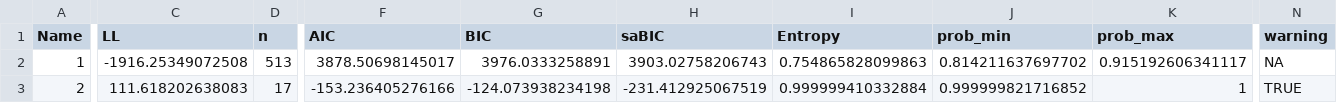
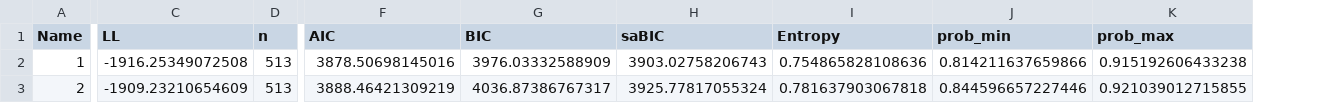
Before and after one commit to cjvanlissa/tidySEM, a CSV file: vignettes/lpa_fit_compare.csv, drawn as a sheet; only a part is shown, gaps mark what is left out; the diff covers the shown part only; the diff names each change by its address in the sheet, - before the commit and + after, or states it on an @@ line.

```diff
--- a/vignettes/lpa_fit_compare.csv
+++ b/vignettes/lpa_fit_compare.csv
-column N (warning), rows 2-3: NA | TRUE
-F2 (AIC): 3878.50698145017
+F2 (AIC): 3878.50698145016
-G2 (BIC): 3976.0333258891
+G2 (BIC): 3976.03332588909
-I2 (Entropy): 0.754865828099863
+I2 (Entropy): 0.754865828108636
-J2 (prob_min): 0.814211637697702
+J2 (prob_min): 0.814211637659866
-K2 (prob_max): 0.915192606341117
+K2 (prob_max): 0.915192606433238
-C3 (LL): 111.618202638083
+C3 (LL): -1909.23210654609
-D3 (n): 17
+D3 (n): 513
-F3 (AIC): -153.236405276166
+F3 (AIC): 3888.46421309219
-G3 (BIC): -124.073938234198
+G3 (BIC): 4036.87386767317
-H3 (saBIC): -231.412925067519
+H3 (saBIC): 3925.77817055324
-I3 (Entropy): 0.999999410332884
+I3 (Entropy): 0.781637903067818
-J3 (prob_min): 0.999999821716852
+J3 (prob_min): 0.844596657227446
-K3 (prob_max): 1
+K3 (prob_max): 0.921039012715855
```
Also changed, not shown: 4 edited cells elsewhere in this file, vignettes/lpatabfit.csv, vignettes/lpatablmr.csv, 51 other files.
